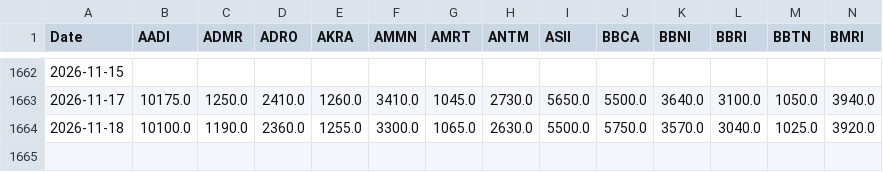
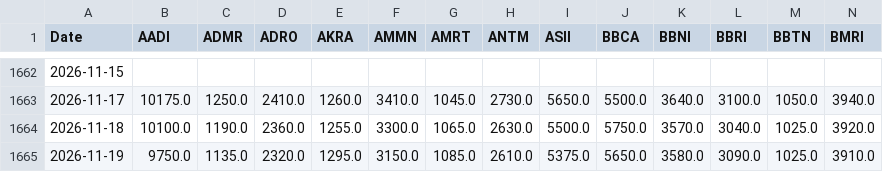
Before and after one commit to GabrielaSugiarto/TrialCapstone, a CSV file: data-scientist/data/lq45_historical.csv, drawn as a sheet; only a part is shown, gaps mark what is left out; rows hold the shown columns only; the diff names each change by its address in the sheet, - before the commit and + after, or states it on an @@ line.

```diff
--- a/data-scientist/data/lq45_historical.csv
+++ b/data-scientist/data/lq45_historical.csv
+row 1665: 2026-11-19 | 9750.0 | 1135.0 | 2320.0 | 1295.0 | 3150.0 | 1085.0 | 2610.0 | 5375.0 | 5650.0 | 3580.0 | 3090.0 | 1025.0 | 3910.0
```
